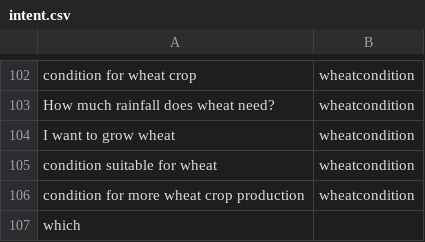
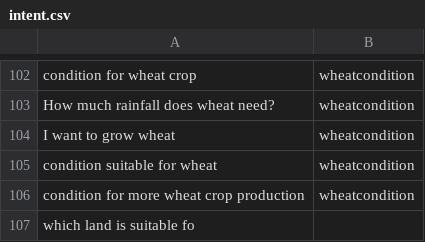
Before and after one commit to reflectstars/NLP-ANN-Agriculture-Chatbot, a CSV file: datasets/intent.csv, drawn as a sheet; only a part is shown, gaps mark what is left out.

```diff
--- a/datasets/intent.csv
+++ b/datasets/intent.csv
@@ -106,2 +106,2 @@ condition suitable for wheat,wheatcondition
 condition for more wheat crop production,wheatcondition
-which
+which land is suitable fo
```
